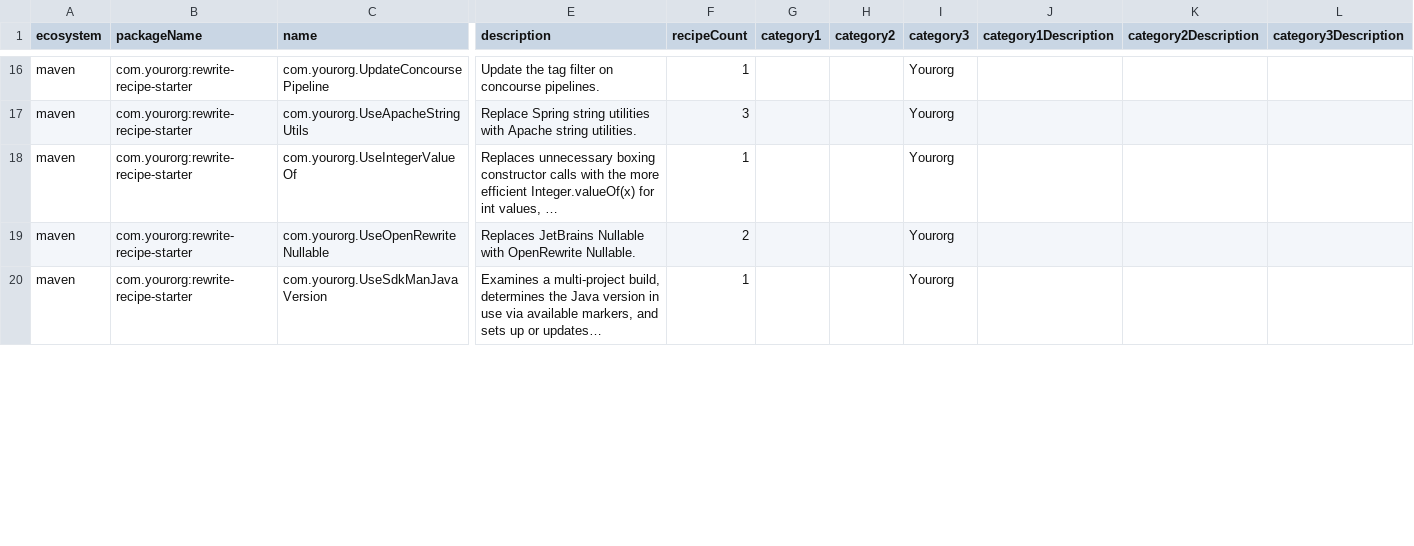
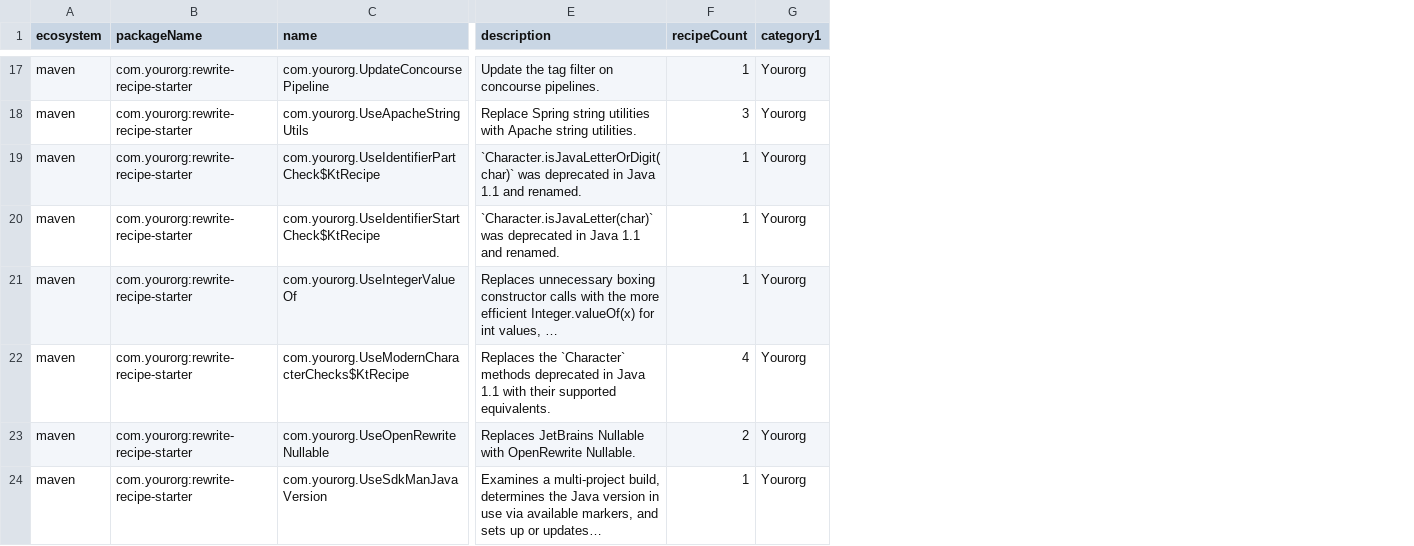
Before and after one commit to moderneinc/rewrite-recipe-starter, a CSV file: src/main/resources/META-INF/rewrite/recipes.csv, drawn as a sheet; only a part is shown, gaps mark what is left out; long unchanged cells end in …; removed rows and columns are numbered as before the commit, all else as after; rows hold the shown columns only; the diff covers the shown part only; the diff names each change by its address in the sheet, - before the commit and + after, or states it on an @@ line.

Commit message:
Add examples of Kotlin DSL recipes

```diff
--- a/src/main/resources/META-INF/rewrite/recipes.csv
+++ b/src/main/resources/META-INF/rewrite/recipes.csv
-column G (category1), empty
-column H (category2), empty
-column J (category1Description), empty
-column K (category2Description), empty
-column L (category3Description), empty
-G1: category3
+G1: category1
+row 19: maven | com.yourorg:rewrite-recipe-starter | com.yourorg.UseIdentifierPartCheck$KtRecipe | `Character.isJavaLetterOrDigit(char)` was deprecated in Java 1.1 and renamed. | 1 | Yourorg
+row 20: maven | com.yourorg:rewrite-recipe-starter | com.yourorg.UseIdentifierStartCheck$KtRecipe | `Character.isJavaLetter(char)` was deprecated in Java 1.1 and renamed. | 1 | Yourorg
+row 22: maven | com.yourorg:rewrite-recipe-starter | com.yourorg.UseModernCharacterChecks$KtRecipe | Replaces the `Character` methods deprecated in Java 1.1 with their supported equivalents. | 4 | Yourorg
```
Also changed, not shown: 2 added rows elsewhere in this file, 7 other files.
